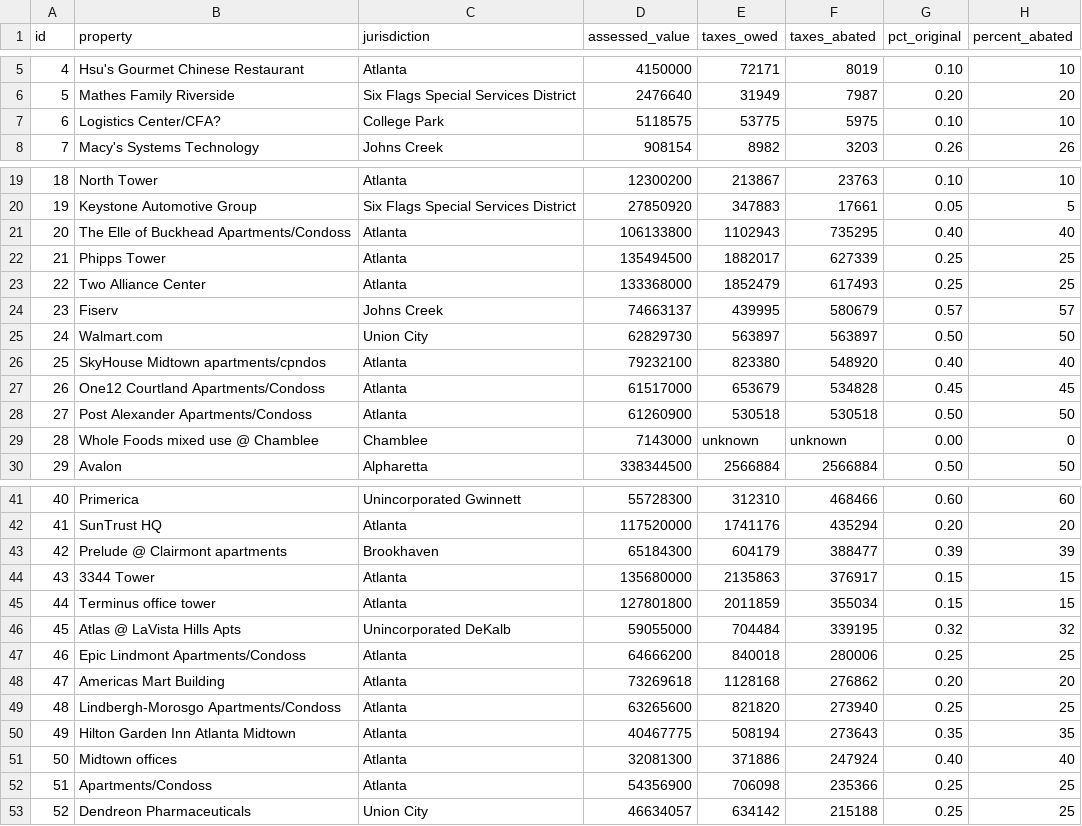
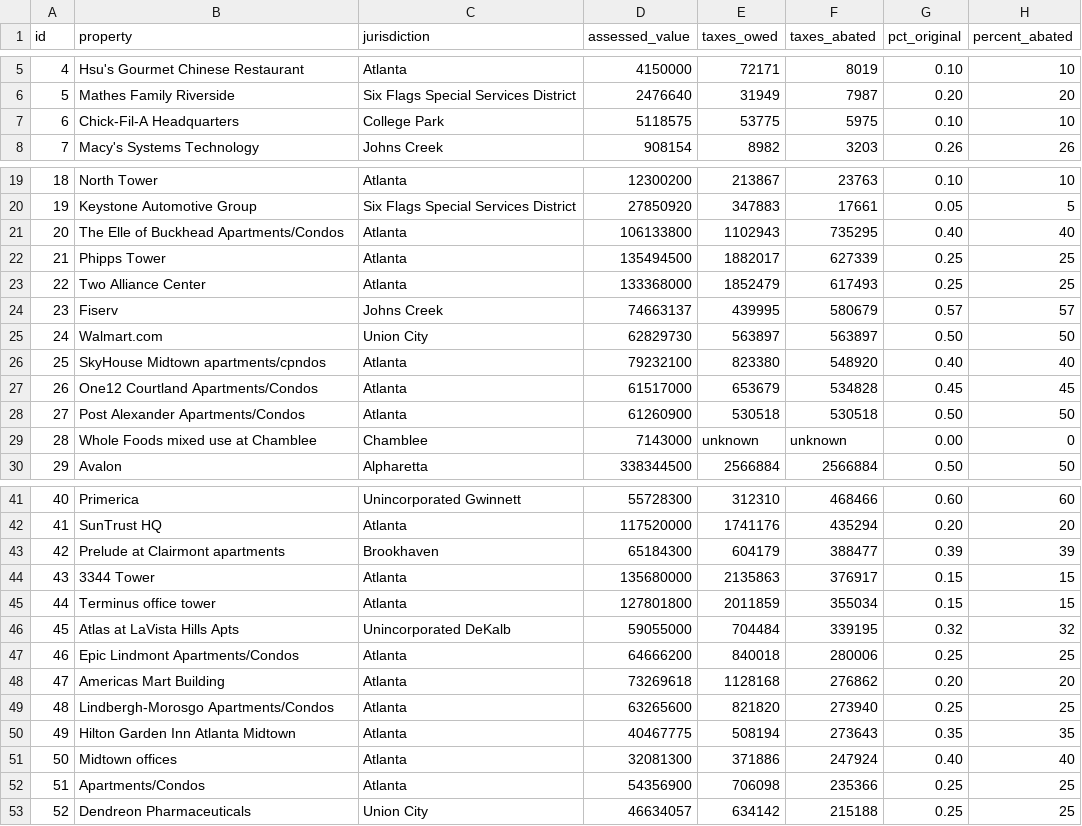
Before and after one commit to stephanielamm/atlanta-prop-tax-abatements-ajc, a CSV file: attempt2/data/taxes.csv, drawn as a sheet; only a part is shown, gaps mark what is left out; the diff covers the shown part only.

Commit message:
Creating a function to show selected jurisdiction.
Cleaned the data up a bit for spelling errors.

```diff
--- a/attempt2/data/taxes.csv
+++ b/attempt2/data/taxes.csv
@@ -6,3 +6,3 @@ id,property,jurisdiction,assessed_value,taxes_owed,taxes_abated,pct_original,per
 5,Mathes Family Riverside,Six Flags Special Services District,2476640,31949,7987,0.20,20
-6,Logistics Center/CFA?,College Park,5118575,53775,5975,0.10,10
+6,Chick-Fil-A Headquarters,College Park,5118575,53775,5975,0.10,10
 7,Macy's Systems Technology,Johns Creek,908154,8982,3203,0.26,26
@@ -20,3 +20,3 @@ id,property,jurisdiction,assessed_value,taxes_owed,taxes_abated,pct_original,per
 19,Keystone Automotive Group,Six Flags Special Services District,27850920,347883,17661,0.05,5
-20,The Elle of Buckhead Apartments/Condoss,Atlanta,106133800,1102943,735295,0.40,40
+20,The Elle of Buckhead Apartments/Condos,Atlanta,106133800,1102943,735295,0.40,40
 21,Phipps Tower,Atlanta,135494500,1882017,627339,0.25,25
@@ -26,5 +26,5 @@ id,property,jurisdiction,assessed_value,taxes_owed,taxes_abated,pct_original,per
 25,SkyHouse Midtown apartments/cpndos,Atlanta,79232100,823380,548920,0.40,40
-26,One12 Courtland Apartments/Condoss,Atlanta,61517000,653679,534828,0.45,45
-27,Post Alexander Apartments/Condoss,Atlanta,61260900,530518,530518,0.50,50
-28,Whole Foods mixed use @ Chamblee,Chamblee,7143000, unknown,unknown,0.00,0
+26,One12 Courtland Apartments/Condos,Atlanta,61517000,653679,534828,0.45,45
+27,Post Alexander Apartments/Condos,Atlanta,61260900,530518,530518,0.50,50
+28,Whole Foods mixed use at Chamblee,Chamblee,7143000, unknown,unknown,0.00,0
 29,Avalon,Alpharetta,338344500,2566884,2566884,0.50,50
@@ -42,12 +42,12 @@ id,property,jurisdiction,assessed_value,taxes_owed,taxes_abated,pct_original,per
 41,SunTrust HQ,Atlanta,117520000,1741176,435294,0.20,20
-42,Prelude @ Clairmont apartments,Brookhaven,65184300,604179,388477,0.39,39
+42,Prelude at Clairmont apartments,Brookhaven,65184300,604179,388477,0.39,39
 43,3344 Tower,Atlanta,135680000,2135863,376917,0.15,15
 44,Terminus office tower,Atlanta,127801800,2011859,355034,0.15,15
-45,Atlas @ LaVista Hills Apts,Unincorporated DeKalb,59055000,704484,339195,0.32,32
-46,Epic Lindmont Apartments/Condoss,Atlanta,64666200,840018,280006,0.25,25
+45,Atlas at LaVista Hills Apts,Unincorporated DeKalb,59055000,704484,339195,0.32,32
+46,Epic Lindmont Apartments/Condos,Atlanta,64666200,840018,280006,0.25,25
 47,Americas Mart Building,Atlanta,73269618,1128168,276862,0.20,20
-48,Lindbergh-Morosgo Apartments/Condoss,Atlanta,63265600,821820,273940,0.25,25
+48,Lindbergh-Morosgo Apartments/Condos,Atlanta,63265600,821820,273940,0.25,25
 49,Hilton Garden Inn Atlanta Midtown,Atlanta,40467775,508194,273643,0.35,35
 50,Midtown offices,Atlanta,32081300,371886,247924,0.40,40
-51,Apartments/Condoss,Atlanta,54356900,706098,235366,0.25,25
+51,Apartments/Condos,Atlanta,54356900,706098,235366,0.25,25
 52,Dendreon Pharmaceuticals,Union City,46634057,634142,215188,0.25,25
```
Also changed, not shown: 2 edited cells elsewhere in this file, 1 other file.
